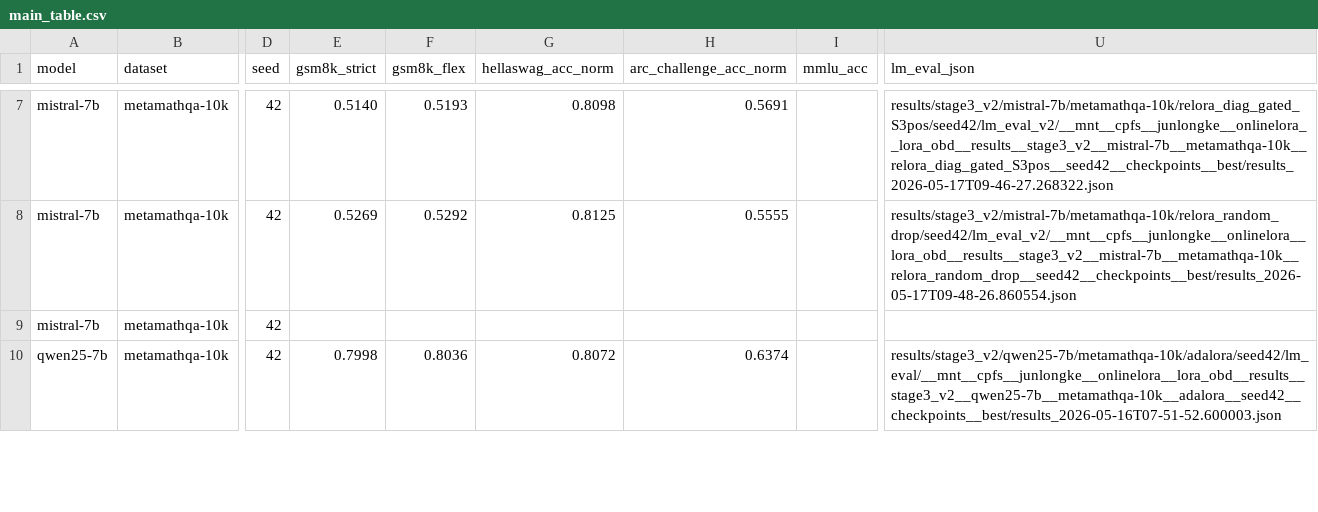
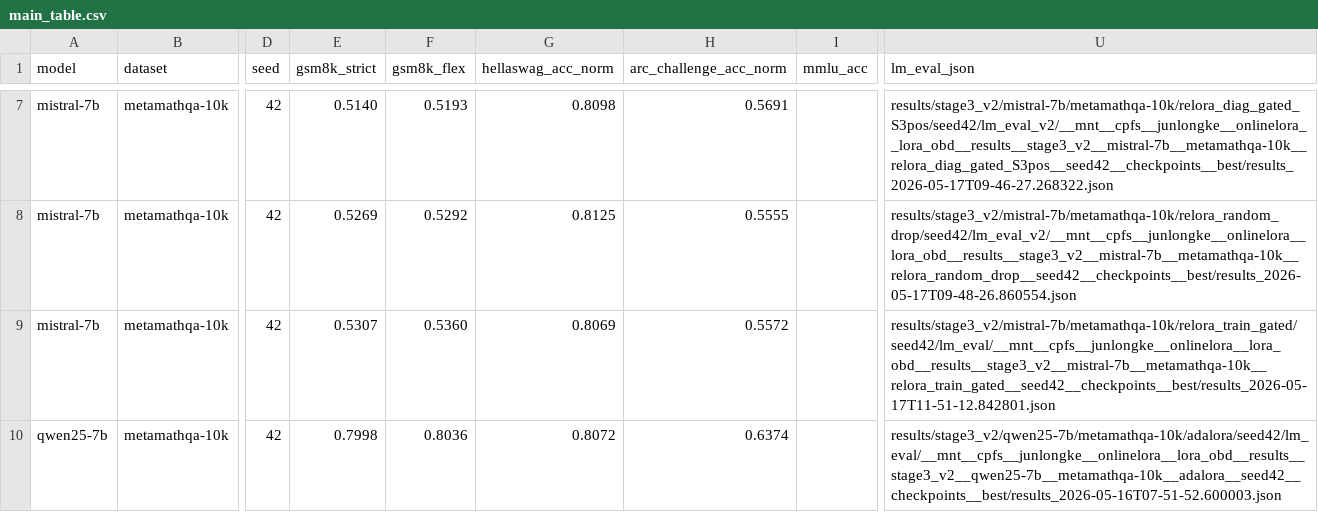
Before and after one commit to Rirayh/onlinelora, a CSV file: results/stage3_v2/summary/main_table.csv, drawn as a sheet; only a part is shown, gaps mark what is left out; the diff covers the shown part only; the diff names each change by its address in the sheet, - before the commit and + after, or states it on an @@ line.

Commit message:
lm-eval batch 2: mistral train_gated + qwen3/mm/dora + diagnostic refresh
New results:
- mistral/mm/relora_train_gated: GSM8K=53.60% (best ReLoRA method on Mistral)
- qwen3/mm/dora: GSM8K=82.03% (above baseline 81.80, below S3pos 86.13)

Updated diagnostics with mistral/qwen25 train_gated new drop data:
- 20 drop heatmaps (was 18): added mistral+qwen25 train_gated
- 425 Jaccard rows (was 362): updated event matrices
- main_table: 32 rows, 29 with gsm8k

Multi-ckpt lm-eval in flight on GPU 1,2,5,7:
- qwen3/mm: S3pos step_001500/3000, baseline step_001500/3000
- qwen3/tulu: baseline step_001500
(regularization hypothesis: does S3pos advantage hold at late ckpts?)

```diff
--- a/results/stage3_v2/summary/main_table.csv
+++ b/results/stage3_v2/summary/main_table.csv
-E9 (gsm8k_strict): (empty)
+E9 (gsm8k_strict): 0.5307
-F9 (gsm8k_flex): (empty)
+F9 (gsm8k_flex): 0.5360
-G9 (hellaswag_acc_norm): (empty)
+G9 (hellaswag_acc_norm): 0.8069
-H9 (arc_challenge_acc_norm): (empty)
+H9 (arc_challenge_acc_norm): 0.5572
-U9 (lm_eval_json): (empty)
+U9 (lm_eval_json): results/stage3_v2/mistral-7b/metamathqa-10k/relora_train_gated/seed42/lm_eval/__mnt__cpfs__junlongke__onlinelora__lora_obd__results__stage3_v2__mistral-7b__metamathqa-10k__relora_train_gated__seed42__checkpoints__best/results_2026-05-17T11-51-12.842801.json
```
Also changed, not shown: 13 edited cells elsewhere in this file, results/stage3_v2/summary/jaccard.csv, 18 other files.
